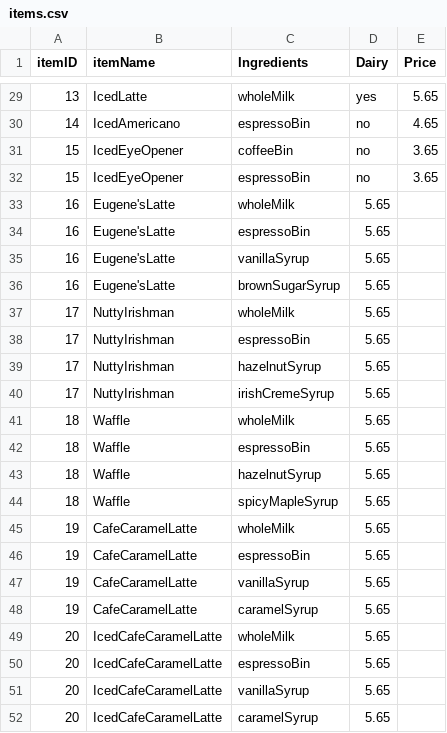
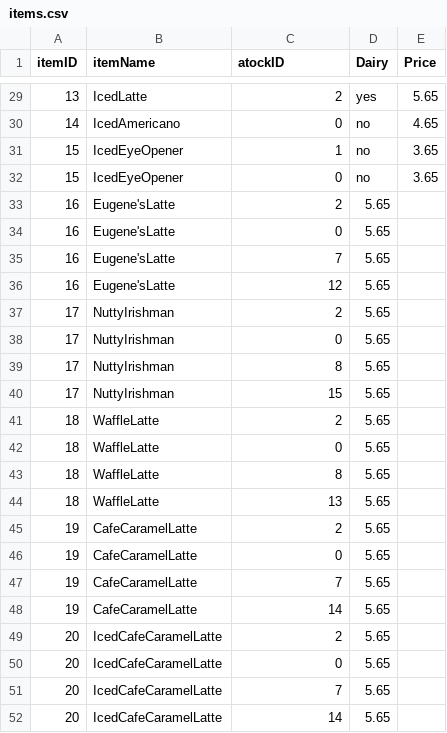
Before and after one commit to JPMoore27/CSCE331_project2, a CSV file: items.csv, drawn as a sheet; only a part is shown, gaps mark what is left out; the diff covers the shown part only.

Commit message:
added more stock and updated the items table

```diff
--- a/items.csv
+++ b/items.csv
@@ -1 +1 @@
-itemID,itemName,Ingredients,Dairy,Price
+itemID,itemName,atockID,Dairy,Price
@@ -29,24 +29,24 @@ itemID,itemName,Ingredients,Dairy,Price
-13,IcedLatte,wholeMilk,yes,5.65
-14,IcedAmericano,espressoBin,no,4.65
-15,IcedEyeOpener,coffeeBin,no,3.65
-15,IcedEyeOpener,espressoBin,no,3.65
-16,Eugene'sLatte,wholeMilk,5.65
-16,Eugene'sLatte,espressoBin,5.65
-16,Eugene'sLatte,vanillaSyrup,5.65
-16,Eugene'sLatte,brownSugarSyrup,5.65
-17,NuttyIrishman,wholeMilk,5.65
-17,NuttyIrishman,espressoBin,5.65
-17,NuttyIrishman,hazelnutSyrup,5.65
-17,NuttyIrishman,irishCremeSyrup,5.65
-18,Waffle,wholeMilk,5.65
-18,Waffle,espressoBin,5.65
-18,Waffle,hazelnutSyrup,5.65
-18,Waffle,spicyMapleSyrup,5.65
-19,CafeCaramelLatte,wholeMilk,5.65
-19,CafeCaramelLatte,espressoBin,5.65
-19,CafeCaramelLatte,vanillaSyrup,5.65
-19,CafeCaramelLatte,caramelSyrup,5.65
-20,IcedCafeCaramelLatte,wholeMilk,5.65
-20,IcedCafeCaramelLatte,espressoBin,5.65
-20,IcedCafeCaramelLatte,vanillaSyrup,5.65
-20,IcedCafeCaramelLatte,caramelSyrup,5.65
+13,IcedLatte,2,yes,5.65
+14,IcedAmericano,0,no,4.65
+15,IcedEyeOpener,1,no,3.65
+15,IcedEyeOpener,0,no,3.65
+16,Eugene'sLatte,2,5.65
+16,Eugene'sLatte,0,5.65
+16,Eugene'sLatte,7,5.65
+16,Eugene'sLatte,12,5.65
+17,NuttyIrishman,2,5.65
+17,NuttyIrishman,0,5.65
+17,NuttyIrishman,8,5.65
+17,NuttyIrishman,15,5.65
+18,WaffleLatte,2,5.65
+18,WaffleLatte,0,5.65
+18,WaffleLatte,8,5.65
+18,WaffleLatte,13,5.65
+19,CafeCaramelLatte,2,5.65
+19,CafeCaramelLatte,0,5.65
+19,CafeCaramelLatte,7,5.65
+19,CafeCaramelLatte,14,5.65
+20,IcedCafeCaramelLatte,2,5.65
+20,IcedCafeCaramelLatte,0,5.65
+20,IcedCafeCaramelLatte,7,5.65
+20,IcedCafeCaramelLatte,14,5.65
```
Also changed, not shown: 27 edited cells elsewhere in this file, stock.csv.
